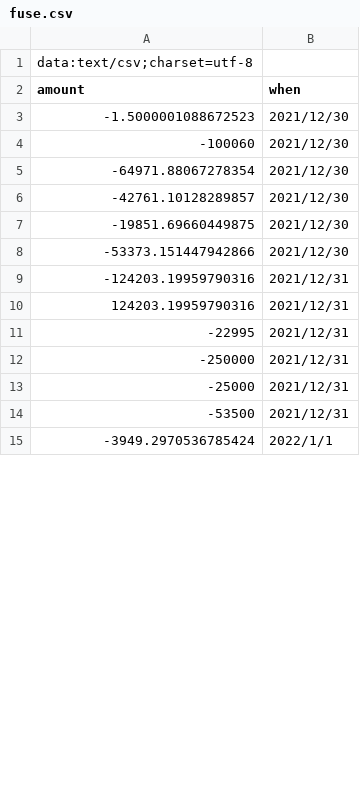
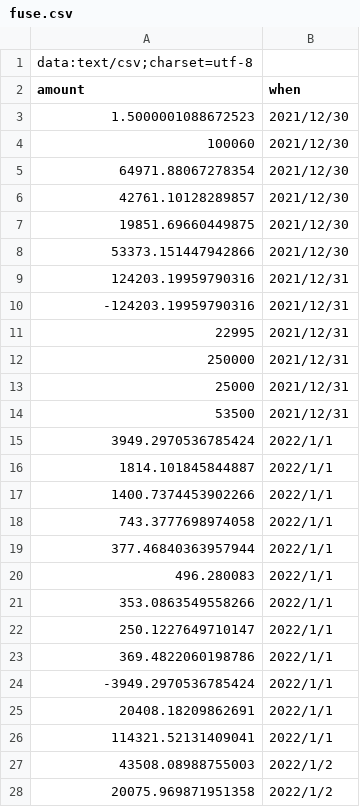
Before and after one commit to ronald-hood-jr/XIRR, a CSV file: prints/fuse.csv, drawn as a sheet; only a part is shown; the diff covers the shown part only.

```diff
--- a/prints/fuse.csv
+++ b/prints/fuse.csv
@@ -2,14 +2,27 @@ data:text/csv;charset=utf-8
 amount,when
--1.5000001088672523,2021/12/30
--100060,2021/12/30
--64971.88067278354,2021/12/30
--42761.10128289857,2021/12/30
--19851.69660449875,2021/12/30
--53373.151447942866,2021/12/30
+1.5000001088672523,2021/12/30
+100060,2021/12/30
+64971.88067278354,2021/12/30
+42761.10128289857,2021/12/30
+19851.69660449875,2021/12/30
+53373.151447942866,2021/12/30
+124203.19959790316,2021/12/31
 -124203.19959790316,2021/12/31
-124203.19959790316,2021/12/31
--22995,2021/12/31
--250000,2021/12/31
--25000,2021/12/31
--53500,2021/12/31
+22995,2021/12/31
+250000,2021/12/31
+25000,2021/12/31
+53500,2021/12/31
+3949.2970536785424,2022/1/1
+1814.101845844887,2022/1/1
+1400.7374453902266,2022/1/1
+743.3777698974058,2022/1/1
+377.46840363957944,2022/1/1
+496.280083,2022/1/1
+353.0863549558266,2022/1/1
+250.1227649710147,2022/1/1
+369.4822060198786,2022/1/1
 -3949.2970536785424,2022/1/1
+20408.18209862691,2022/1/1
+114321.52131409041,2022/1/1
+43508.08988755003,2022/1/2
+20075.969871951358,2022/1/2
```
Also changed, not shown: 12 removed rows and 58 edited cells elsewhere in this file, prints/fox.csv, prints/ichi.csv, 6 other files.
